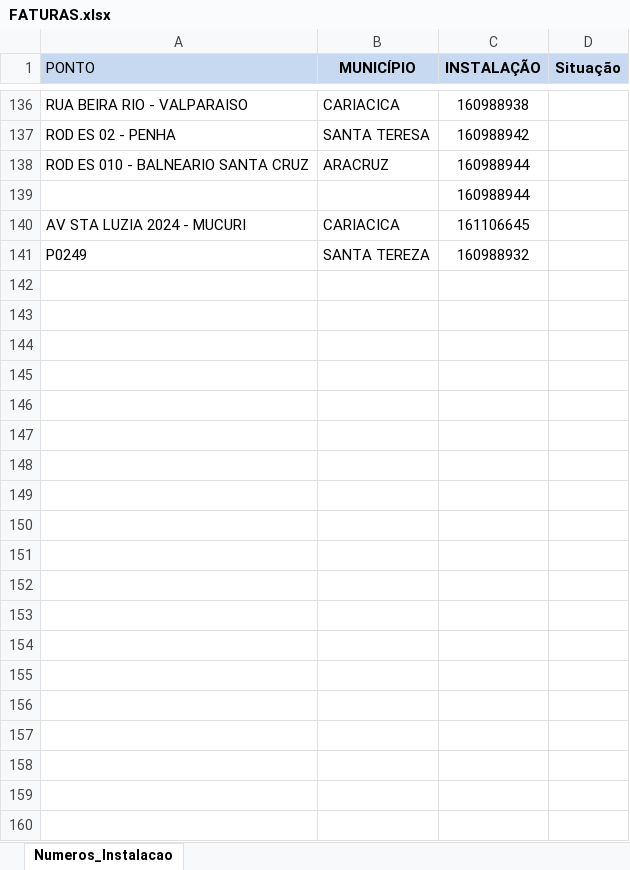
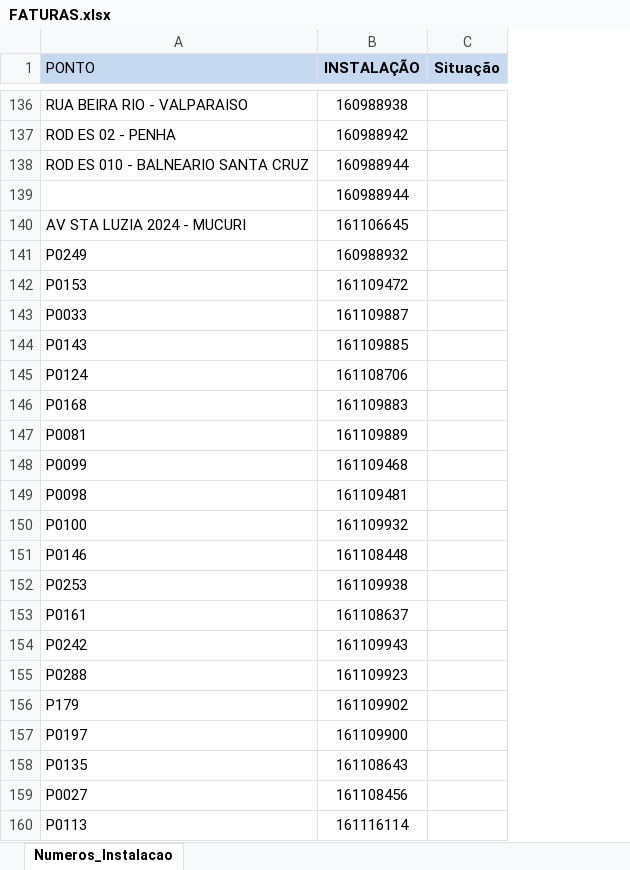
Before and after one commit to andrealansp/automacaoedp, an Excel workbook: files/FATURAS.xlsx, sheet Numeros_Instalacao, drawn as a sheet; only a part is shown, gaps mark what is left out; values as stored, in another font and other column widths than the file's, no borders; removed rows and columns are numbered as before the commit, all else as after; the diff covers the shown part only; the diff names each change by its address in the sheet, - before the commit and + after, or states it on an @@ line.

```diff
--- a/files/FATURAS.xlsx (sheet Numeros_Instalacao)
+++ b/files/FATURAS.xlsx (sheet Numeros_Instalacao)
-column B (MUNICÍPIO), rows 136-141: CARIACICA | SANTA TERESA | ARACRUZ |  | CARIACICA | SANTA TEREZA
+row 142: P0153 | 161109472
+row 143: P0033 | 161109887
+row 144: P0143 | 161109885
+row 145: P0124 | 161108706
+row 146: P0168 | 161109883
+row 147: P0081 | 161109889
+row 148: P0099 | 161109468
+row 149: P0098 | 161109481
+row 150: P0100 | 161109932
+row 151: P0146 | 161108448
+row 152: P0253 | 161109938
+row 153: P0161 | 161108637
+row 154: P0242 | 161109943
+row 155: P0288 | 161109923
+row 156: P179 | 161109902
+row 157: P0197 | 161109900
+row 158: P0135 | 161108643
+row 159: P0027 | 161108456
+row 160: P0113 | 161116114
```
Also changed, not shown: 29 added rows and cell formats elsewhere in this sheet, 7 other files.
